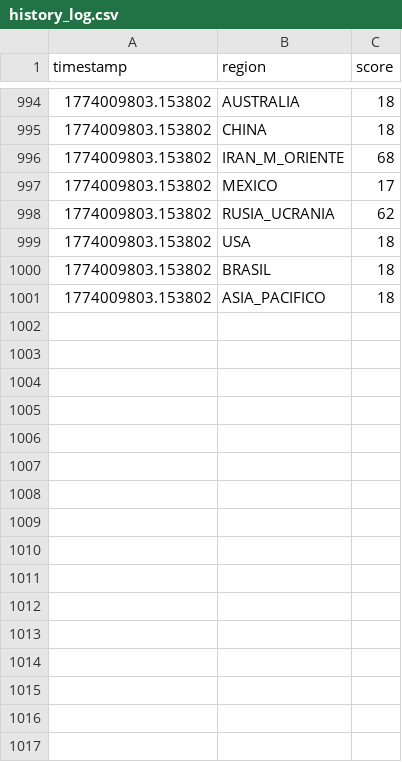
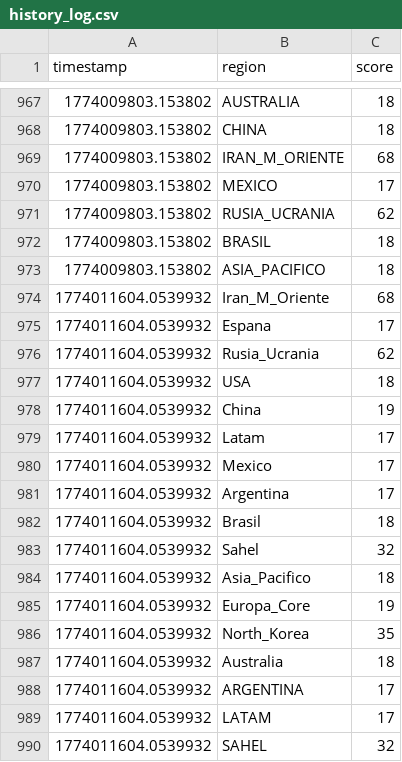
Before and after one commit to mcasrom/SIEG-Core, a CSV file: data/history_log.csv, drawn as a sheet; only a part is shown, gaps mark what is left out; the diff covers the shown part only.

```diff
--- a/data/history_log.csv
+++ b/data/history_log.csv
@@ -998,4 +971,20 @@ timestamp,region,score
 1774009803.153802,RUSIA_UCRANIA,62
-1774009803.153802,USA,18
 1774009803.153802,BRASIL,18
 1774009803.153802,ASIA_PACIFICO,18
+1774011604.0539932,Iran_M_Oriente,68
+1774011604.0539932,Espana,17
+1774011604.0539932,Rusia_Ucrania,62
+1774011604.0539932,USA,18
+1774011604.0539932,China,19
+1774011604.0539932,Latam,17
+1774011604.0539932,Mexico,17
+1774011604.0539932,Argentina,17
+1774011604.0539932,Brasil,18
+1774011604.0539932,Sahel,32
+1774011604.0539932,Asia_Pacifico,18
+1774011604.0539932,Europa_Core,19
+1774011604.0539932,North_Korea,35
+1774011604.0539932,Australia,18
+1774011604.0539932,ARGENTINA,17
+1774011604.0539932,LATAM,17
+1774011604.0539932,SAHEL,32
```
Also changed, not shown: 11 added rows and 27 removed rows elsewhere in this file, 16 other files.
